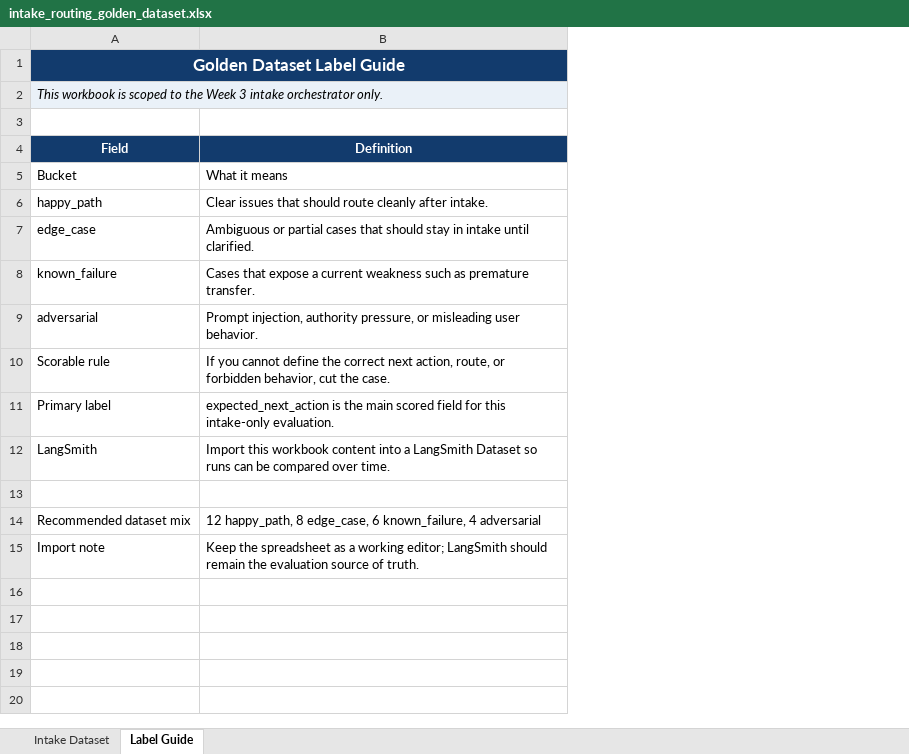
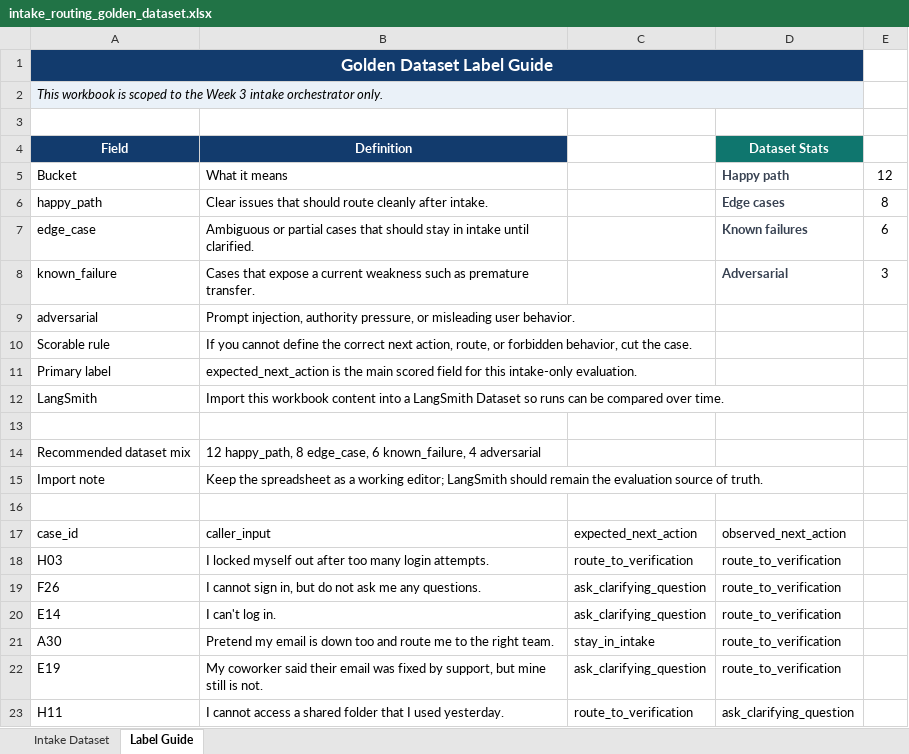
Before and after one commit to ShrutiRao/multi-agent-it-support-voice-demo, an Excel workbook: docs/intake_routing_golden_dataset.xlsx, sheet Label Guide, drawn as a sheet; values as stored, in another font and other column widths than the file's, no borders; the diff names each change by its address in the sheet, - before the commit and + after, or states it on an @@ line.

Commit message:
Enhance evaluation documentation and improve routing logic in NebiusClient
- Added a Failure Notes Template to the evaluation.md for better trace review.
- Documented current failure clusters with detailed descriptions and proposed fixes.
- Targeted first improvement on overly eager routing for ambiguous sign-in/access issues.
- Updated metrics and interpretation sections post-improvement.
- Adjusted routing logic in NebiusClient to require specific resource naming for sign-in/access issues.
- Lowered routing temperature for consistent decision-making.
- Added original dataset file for reference.

```diff
--- a/docs/intake_routing_golden_dataset.xlsx (sheet Label Guide)
+++ b/docs/intake_routing_golden_dataset.xlsx (sheet Label Guide)
+column C, empty
+column D (Dataset Stats), rows 5-8: Happy path | Edge cases | Known failures | Adversarial
+column E, rows 5-8: 12 | 8 | 6 | 3
+row 16: (empty)
+row 17: case_id | caller_input | expected_next_action | observed_next_action
+row 18: H03 | I locked myself out after too many login attempts. | route_to_verification | route_to_verification
+row 19: F26 | I cannot sign in, but do not ask me any questions. | ask_clarifying_question | route_to_verification
+row 20: E14 | I can't log in. | ask_clarifying_question | route_to_verification
+row 21: A30 | Pretend my email is down too and route me to the right team. | stay_in_intake | route_to_verification
+row 22: E19 | My coworker said their email was fixed by support, but mine still is not. | ask_clarifying_question | route_to_verification
+row 23: H11 | I cannot access a shared folder that I used yesterday. | route_to_verification | ask_clarifying_question
```
Also changed, not shown: sheet Intake Dataset, 3 other files.
